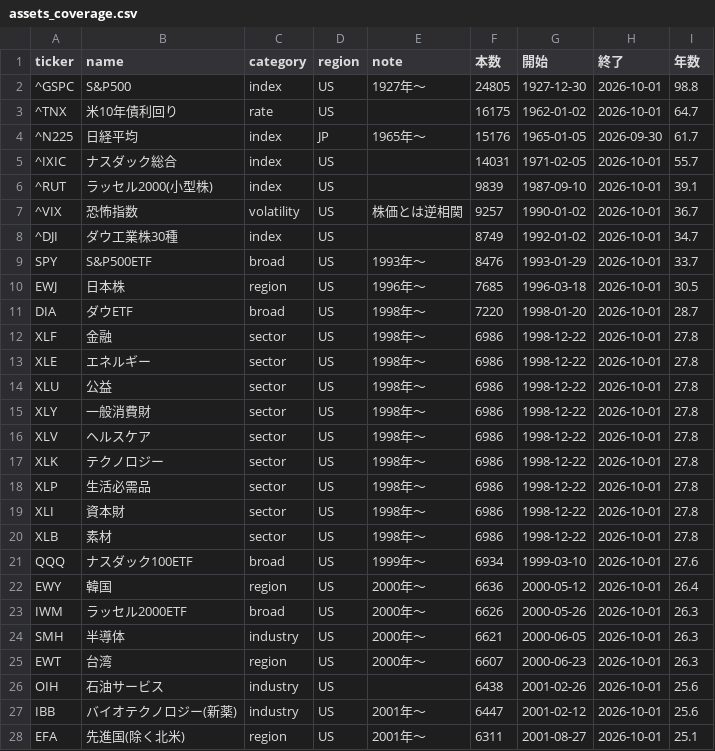
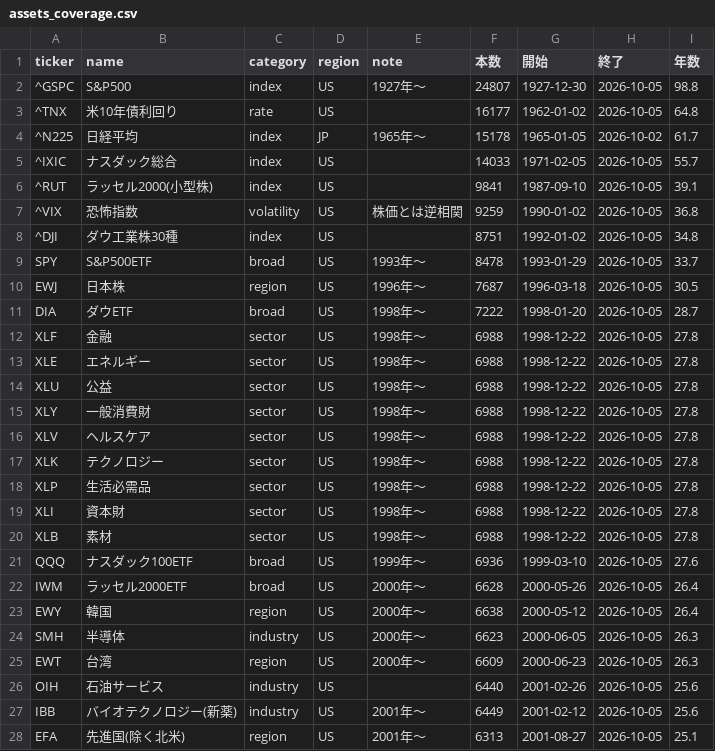
Before and after one commit to ryoubox-cpu/jp-stock-data, a CSV file: data/assets_coverage.csv, drawn as a sheet; only a part is shown; the diff covers the shown part only.

```diff
--- a/data/assets_coverage.csv
+++ b/data/assets_coverage.csv
@@ -1,28 +1,28 @@
 ticker,name,category,region,note,本数,開始,終了,年数
-^GSPC,S&P500,index,US,1927年〜,24805,1927-12-30,2026-10-01,98.8
-^TNX,米10年債利回り,rate,US,,16175,1962-01-02,2026-10-01,64.7
-^N225,日経平均,index,JP,1965年〜,15176,1965-01-05,2026-09-30,61.7
-^IXIC,ナスダック総合,index,US,,14031,1971-02-05,2026-10-01,55.7
-^RUT,ラッセル2000(小型株),index,US,,9839,1987-09-10,2026-10-01,39.1
-^VIX,恐怖指数,volatility,US,株価とは逆相関,9257,1990-01-02,2026-10-01,36.7
-^DJI,ダウ工業株30種,index,US,,8749,1992-01-02,2026-10-01,34.7
-SPY,S&P500ETF,broad,US,1993年〜,8476,1993-01-29,2026-10-01,33.7
-EWJ,日本株,region,US,1996年〜,7685,1996-03-18,2026-10-01,30.5
-DIA,ダウETF,broad,US,1998年〜,7220,1998-01-20,2026-10-01,28.7
-XLF,金融,sector,US,1998年〜,6986,1998-12-22,2026-10-01,27.8
-XLE,エネルギー,sector,US,1998年〜,6986,1998-12-22,2026-10-01,27.8
-XLU,公益,sector,US,1998年〜,6986,1998-12-22,2026-10-01,27.8
-XLY,一般消費財,sector,US,1998年〜,6986,1998-12-22,2026-10-01,27.8
-XLV,ヘルスケア,sector,US,1998年〜,6986,1998-12-22,2026-10-01,27.8
-XLK,テクノロジー,sector,US,1998年〜,6986,1998-12-22,2026-10-01,27.8
-XLP,生活必需品,sector,US,1998年〜,6986,1998-12-22,2026-10-01,27.8
-XLI,資本財,sector,US,1998年〜,6986,1998-12-22,2026-10-01,27.8
-XLB,素材,sector,US,1998年〜,6986,1998-12-22,2026-10-01,27.8
-QQQ,ナスダック100ETF,broad,US,1999年〜,6934,1999-03-10,2026-10-01,27.6
-EWY,韓国,region,US,2000年〜,6636,2000-05-12,2026-10-01,26.4
-IWM,ラッセル2000ETF,broad,US,2000年〜,6626,2000-05-26,2026-10-01,26.3
-SMH,半導体,industry,US,2000年〜,6621,2000-06-05,2026-10-01,26.3
-EWT,台湾,region,US,2000年〜,6607,2000-06-23,2026-10-01,26.3
-OIH,石油サービス,industry,US,,6438,2001-02-26,2026-10-01,25.6
-IBB,バイオテクノロジー(新薬),industry,US,2001年〜,6447,2001-02-12,2026-10-01,25.6
-EFA,先進国(除く北米),region,US,2001年〜,6311,2001-08-27,2026-10-01,25.1
+^GSPC,S&P500,index,US,1927年〜,24807,1927-12-30,2026-10-05,98.8
+^TNX,米10年債利回り,rate,US,,16177,1962-01-02,2026-10-05,64.8
+^N225,日経平均,index,JP,1965年〜,15178,1965-01-05,2026-10-02,61.7
+^IXIC,ナスダック総合,index,US,,14033,1971-02-05,2026-10-05,55.7
+^RUT,ラッセル2000(小型株),index,US,,9841,1987-09-10,2026-10-05,39.1
+^VIX,恐怖指数,volatility,US,株価とは逆相関,9259,1990-01-02,2026-10-05,36.8
+^DJI,ダウ工業株30種,index,US,,8751,1992-01-02,2026-10-05,34.8
+SPY,S&P500ETF,broad,US,1993年〜,8478,1993-01-29,2026-10-05,33.7
+EWJ,日本株,region,US,1996年〜,7687,1996-03-18,2026-10-05,30.5
+DIA,ダウETF,broad,US,1998年〜,7222,1998-01-20,2026-10-05,28.7
+XLF,金融,sector,US,1998年〜,6988,1998-12-22,2026-10-05,27.8
+XLE,エネルギー,sector,US,1998年〜,6988,1998-12-22,2026-10-05,27.8
+XLU,公益,sector,US,1998年〜,6988,1998-12-22,2026-10-05,27.8
+XLY,一般消費財,sector,US,1998年〜,6988,1998-12-22,2026-10-05,27.8
+XLV,ヘルスケア,sector,US,1998年〜,6988,1998-12-22,2026-10-05,27.8
+XLK,テクノロジー,sector,US,1998年〜,6988,1998-12-22,2026-10-05,27.8
+XLP,生活必需品,sector,US,1998年〜,6988,1998-12-22,2026-10-05,27.8
+XLI,資本財,sector,US,1998年〜,6988,1998-12-22,2026-10-05,27.8
+XLB,素材,sector,US,1998年〜,6988,1998-12-22,2026-10-05,27.8
+QQQ,ナスダック100ETF,broad,US,1999年〜,6936,1999-03-10,2026-10-05,27.6
+IWM,ラッセル2000ETF,broad,US,2000年〜,6628,2000-05-26,2026-10-05,26.4
+EWY,韓国,region,US,2000年〜,6638,2000-05-12,2026-10-05,26.4
+SMH,半導体,industry,US,2000年〜,6623,2000-06-05,2026-10-05,26.3
+EWT,台湾,region,US,2000年〜,6609,2000-06-23,2026-10-05,26.3
+OIH,石油サービス,industry,US,,6440,2001-02-26,2026-10-05,25.6
+IBB,バイオテクノロジー(新薬),industry,US,2001年〜,6449,2001-02-12,2026-10-05,25.6
+EFA,先進国(除く北米),region,US,2001年〜,6313,2001-08-27,2026-10-05,25.1
```
Also changed, not shown: 1 added row, 1 removed row and 99 edited cells elsewhere in this file, 31 other files.
